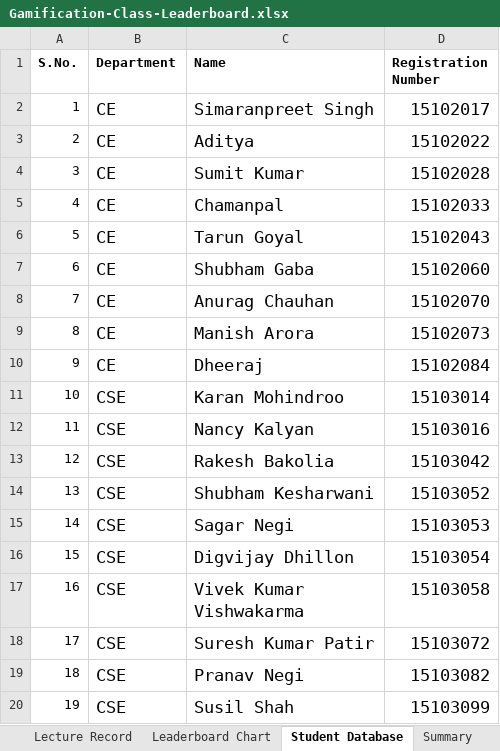
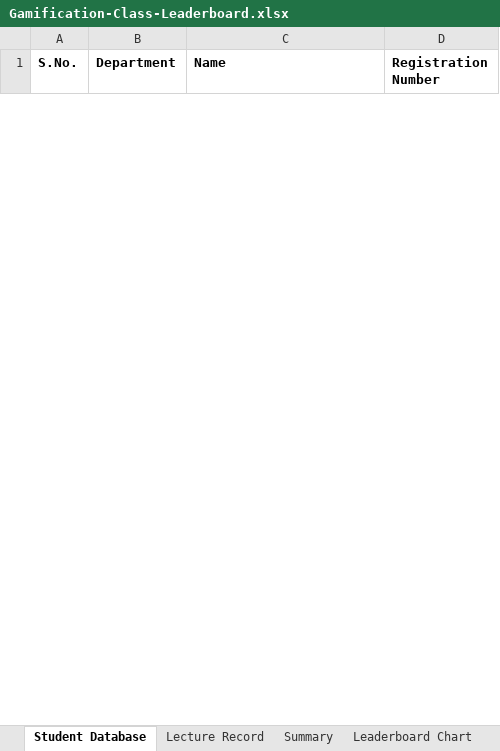
Before and after one commit to kulbhushanchand/classroom-gamification, an Excel workbook: Gamification-Class-Leaderboard.xlsx, sheet Student Database, drawn as a sheet; only a part is shown; values as stored, in another font and other column widths than the file's, no borders; removed rows and columns are numbered as before the commit, all else as after; ↵ is a line break in a cell; the diff covers the shown part only; the diff names each change by its address in the sheet, - before the commit and + after, or states it on an @@ line.

```diff
--- a/Gamification-Class-Leaderboard.xlsx (sheet Student Database)
+++ b/Gamification-Class-Leaderboard.xlsx (sheet Student Database)
@@ sheet tab order changed: Student Database | Lecture Record | Summary | Leaderboard Chart @@
-row 2: 1 | CE | Simaranpreet Singh | 15102017
-row 3: 2 | CE | Aditya | 15102022
-row 4: 3 | CE | Sumit Kumar | 15102028
-row 5: 4 | CE | Chamanpal | 15102033
-row 6: 5 | CE | Tarun Goyal | 15102043
-row 7: 6 | CE | Shubham Gaba | 15102060
-row 8: 7 | CE | Anurag Chauhan | 15102070
-row 9: 8 | CE | Manish Arora | 15102073
-row 10: 9 | CE | Dheeraj | 15102084
-row 11: 10 | CSE | Karan Mohindroo | 15103014
-row 12: 11 | CSE | Nancy Kalyan | 15103016
-row 13: 12 | CSE | Rakesh Bakolia | 15103042
-row 14: 13 | CSE | Shubham Kesharwani | 15103052
-row 15: 14 | CSE | Sagar Negi | 15103053
-row 16: 15 | CSE | Digvijay Dhillon | 15103054
-row 17: 16 | CSE | Vivek Kumar ↵ Vishwakarma | 15103058
-row 18: 17 | CSE | Suresh Kumar Patir | 15103072
-row 19: 18 | CSE | Pranav Negi | 15103082
-row 20: 19 | CSE | Susil Shah | 15103099
```
Also changed, not shown: 20 added rows and 43 removed rows elsewhere in this sheet, sheet Summary, sheet Lecture Record, other sheet tabs, charts or pictures.
